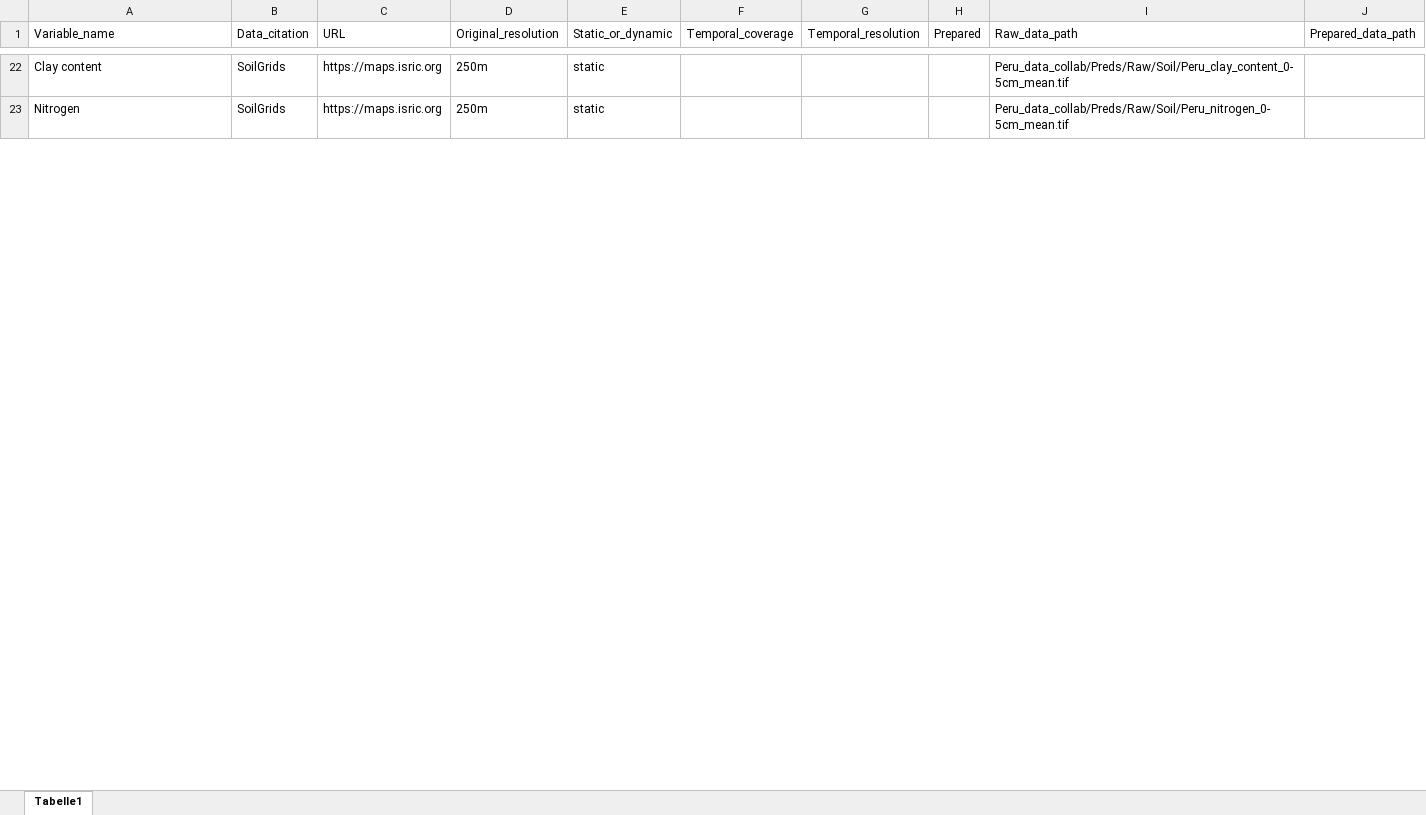
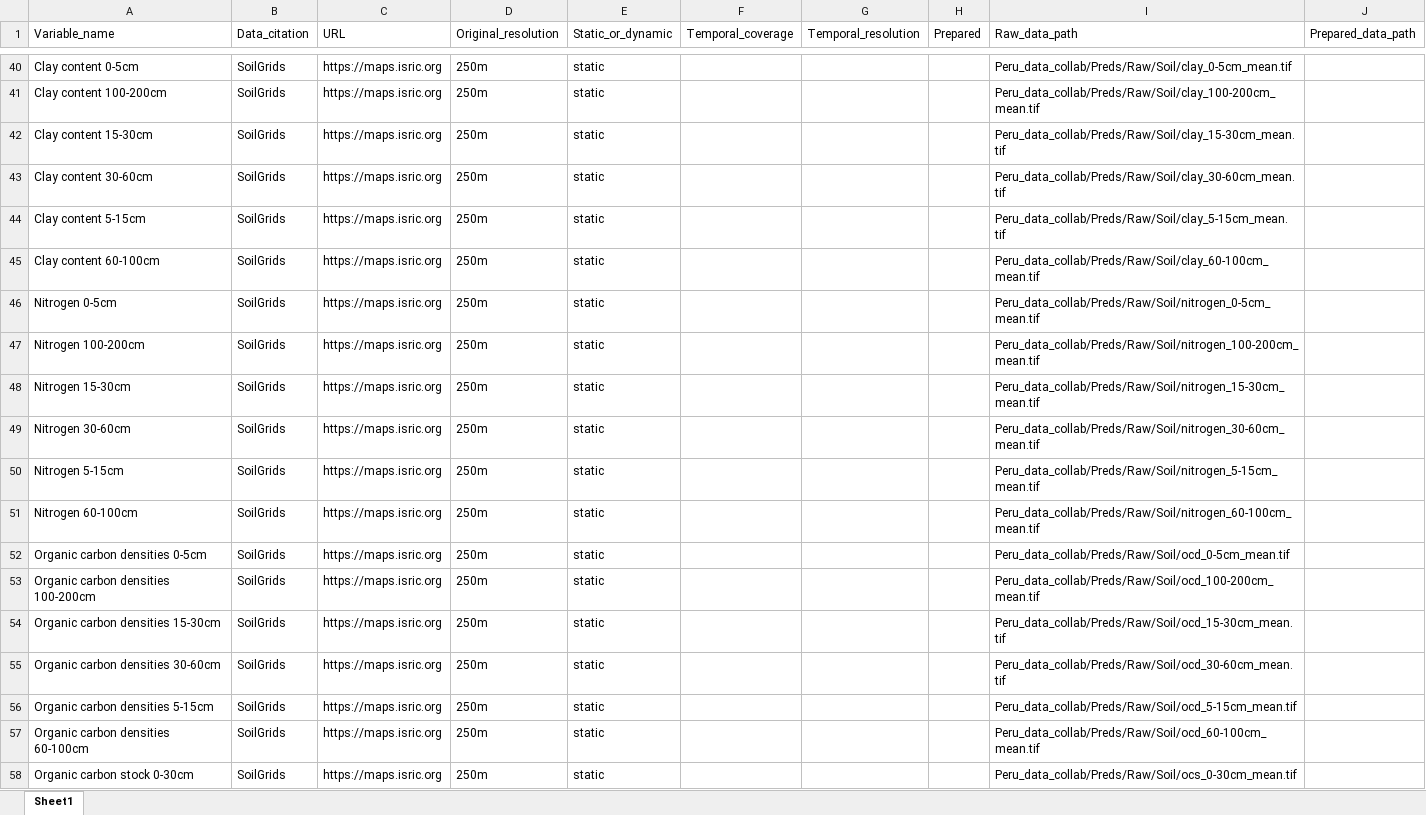
Before and after one commit to blenback/NASCENT-Peru, an Excel workbook: src/utils/predictor_table.xlsx, sheet Sheet1, drawn as a sheet; only a part is shown, gaps mark what is left out; values as stored, in another font and other column widths than the file's, no cell formats; addresses are those after the commit; the diff covers the shown part only; the diff names each change by its address in the sheet, - before the commit and + after, or states it on an @@ line.

```diff
--- a/src/utils/predictor_table.xlsx (sheet Sheet1)
+++ b/src/utils/predictor_table.xlsx (sheet Sheet1)
-sheet tab: Tabelle1
+sheet tab: Sheet1
-A40 (Variable_name): Clay content
+A40 (Variable_name): Clay content 0-5cm
-I40 (Raw_data_path): Peru_data_collab/Preds/Raw/Soil/Peru_clay_content_0-5cm_mean.tif
+I40 (Raw_data_path): Peru_data_collab/Preds/Raw/Soil/clay_0-5cm_mean.tif
+row 41: Clay content 100-200cm | SoilGrids | https://maps.isric.org | 250m | static |  |  |  | Peru_data_collab/Preds/Raw/Soil/clay_100-200cm_mean.tif
+row 42: Clay content 15-30cm | SoilGrids | https://maps.isric.org | 250m | static |  |  |  | Peru_data_collab/Preds/Raw/Soil/clay_15-30cm_mean.tif
+row 43: Clay content 30-60cm | SoilGrids | https://maps.isric.org | 250m | static |  |  |  | Peru_data_collab/Preds/Raw/Soil/clay_30-60cm_mean.tif
+row 44: Clay content 5-15cm | SoilGrids | https://maps.isric.org | 250m | static |  |  |  | Peru_data_collab/Preds/Raw/Soil/clay_5-15cm_mean.tif
+row 45: Clay content 60-100cm | SoilGrids | https://maps.isric.org | 250m | static |  |  |  | Peru_data_collab/Preds/Raw/Soil/clay_60-100cm_mean.tif
-A46 (Variable_name): Nitrogen
+A46 (Variable_name): Nitrogen 0-5cm
-I46 (Raw_data_path): Peru_data_collab/Preds/Raw/Soil/Peru_nitrogen_0-5cm_mean.tif
+I46 (Raw_data_path): Peru_data_collab/Preds/Raw/Soil/nitrogen_0-5cm_mean.tif
+row 47: Nitrogen 100-200cm | SoilGrids | https://maps.isric.org | 250m | static |  |  |  | Peru_data_collab/Preds/Raw/Soil/nitrogen_100-200cm_mean.tif
+row 48: Nitrogen 15-30cm | SoilGrids | https://maps.isric.org | 250m | static |  |  |  | Peru_data_collab/Preds/Raw/Soil/nitrogen_15-30cm_mean.tif
+row 49: Nitrogen 30-60cm | SoilGrids | https://maps.isric.org | 250m | static |  |  |  | Peru_data_collab/Preds/Raw/Soil/nitrogen_30-60cm_mean.tif
+row 50: Nitrogen 5-15cm | SoilGrids | https://maps.isric.org | 250m | static |  |  |  | Peru_data_collab/Preds/Raw/Soil/nitrogen_5-15cm_mean.tif
+row 51: Nitrogen 60-100cm | SoilGrids | https://maps.isric.org | 250m | static |  |  |  | Peru_data_collab/Preds/Raw/Soil/nitrogen_60-100cm_mean.tif
+row 52: Organic carbon densities 0-5cm | SoilGrids | https://maps.isric.org | 250m | static |  |  |  | Peru_data_collab/Preds/Raw/Soil/ocd_0-5cm_mean.tif
+row 53: Organic carbon densities 100-200cm | SoilGrids | https://maps.isric.org | 250m | static |  |  |  | Peru_data_collab/Preds/Raw/Soil/ocd_100-200cm_mean.tif
+row 54: Organic carbon densities 15-30cm | SoilGrids | https://maps.isric.org | 250m | static |  |  |  | Peru_data_collab/Preds/Raw/Soil/ocd_15-30cm_mean.tif
+row 55: Organic carbon densities 30-60cm | SoilGrids | https://maps.isric.org | 250m | static |  |  |  | Peru_data_collab/Preds/Raw/Soil/ocd_30-60cm_mean.tif
+row 56: Organic carbon densities 5-15cm | SoilGrids | https://maps.isric.org | 250m | static |  |  |  | Peru_data_collab/Preds/Raw/Soil/ocd_5-15cm_mean.tif
+row 57: Organic carbon densities 60-100cm | SoilGrids | https://maps.isric.org | 250m | static |  |  |  | Peru_data_collab/Preds/Raw/Soil/ocd_60-100cm_mean.tif
+row 58: Organic carbon stock 0-30cm | SoilGrids | https://maps.isric.org | 250m | static |  |  |  | Peru_data_collab/Preds/Raw/Soil/ocs_0-30cm_mean.tif
```
Also changed, not shown: 36 added rows, 3 removed rows and 18 edited cells elsewhere in this sheet, cell formats.
